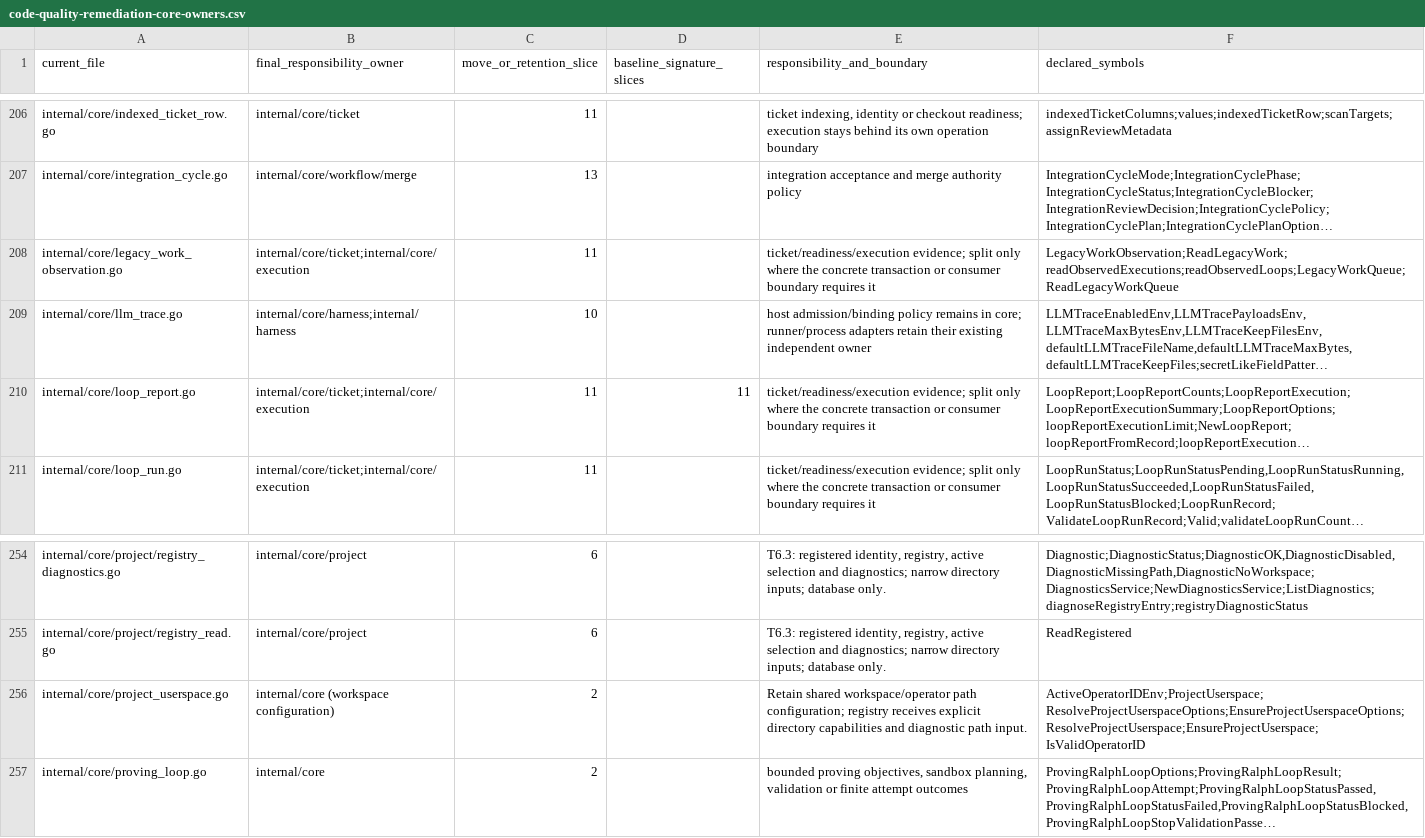
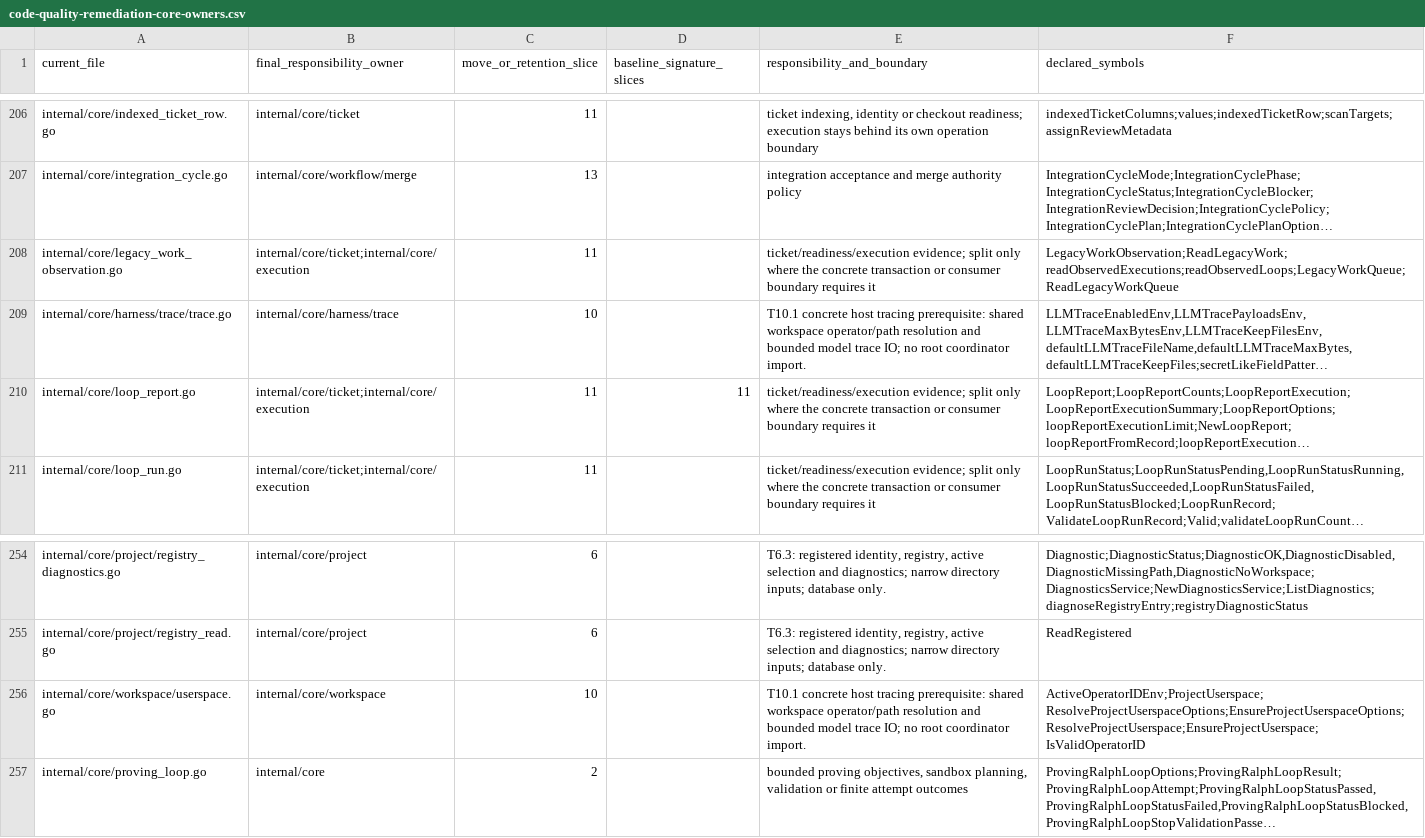
Before and after one commit to adrianpk/chr, a CSV file: ops/default/plan/code-quality-remediation-core-owners.csv, drawn as a sheet; only a part is shown, gaps mark what is left out; long unchanged cells end in …; removed rows and columns are numbered as before the commit, all else as after; the diff names each change by its address in the sheet, - before the commit and + after, or states it on an @@ line.

Commit message:
refactor: move workspace userspace and host trace policy to their owners

```diff
--- a/ops/default/plan/code-quality-remediation-core-owners.csv
+++ b/ops/default/plan/code-quality-remediation-core-owners.csv
-A209 (current_file): internal/core/llm_trace.go
+A209 (current_file): internal/core/harness/trace/trace.go
-B209 (final_responsibility_owner): internal/core/harness;internal/harness
+B209 (final_responsibility_owner): internal/core/harness/trace
-E209 (responsibility_and_boundary): host admission/binding policy remains in core; runner/process adapters retain their existing independent owner
+E209 (responsibility_and_boundary): T10.1 concrete host tracing prerequisite: shared workspace operator/path resolution and bounded model trace IO; no root coordinator import.
-row 256: internal/core/project_userspace.go | internal/core (workspace configuration) | 2 |  | Retain shared workspace/operator path configuration; registry receives explicit directory capabilities and diagnostic path input. | ActiveOperatorIDEnv;ProjectUserspace;ResolveProjectUserspaceOptions;EnsureProjectUserspaceOptions;ResolveProjectUserspace;EnsureProjectUserspace;IsValidOperatorID
+row 256: internal/core/workspace/userspace.go | internal/core/workspace | 10 |  | T10.1 concrete host tracing prerequisite: shared workspace operator/path resolution and bounded model trace IO; no root coordinator import. | ActiveOperatorIDEnv;ProjectUserspace;ResolveProjectUserspaceOptions;EnsureProjectUserspaceOptions;ResolveProjectUserspace;EnsureProjectUserspace;IsValidOperatorID
```
Also changed, not shown: 26 other files.
